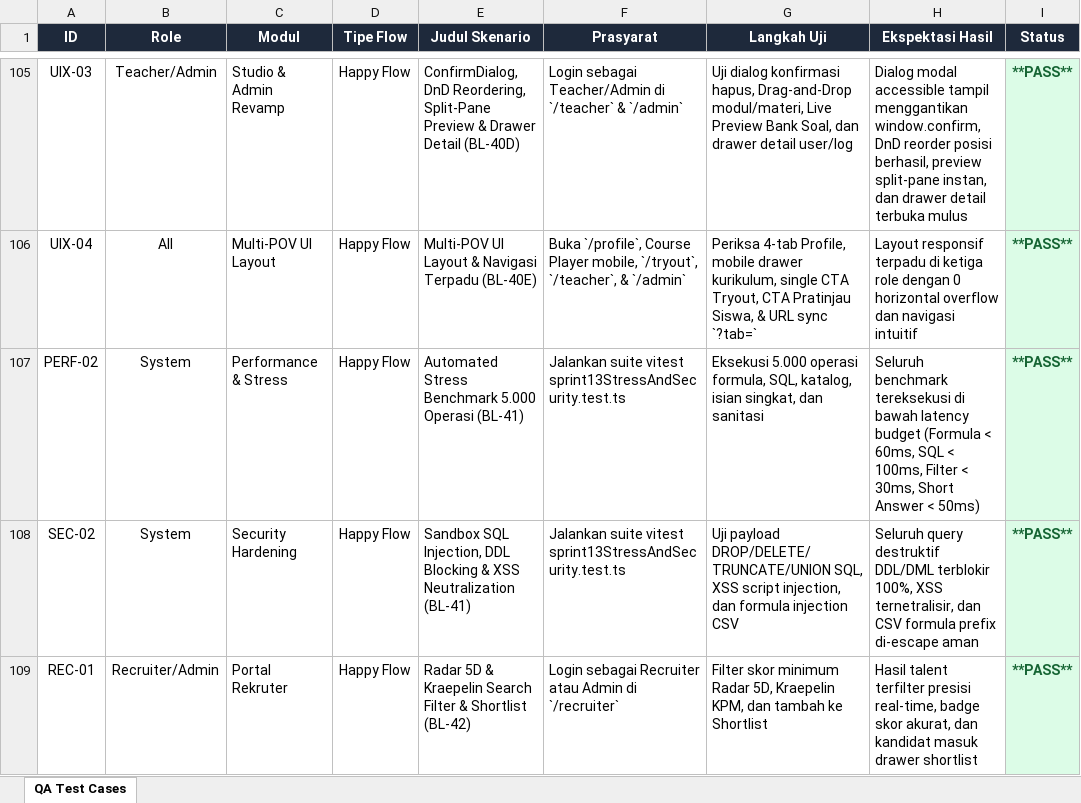
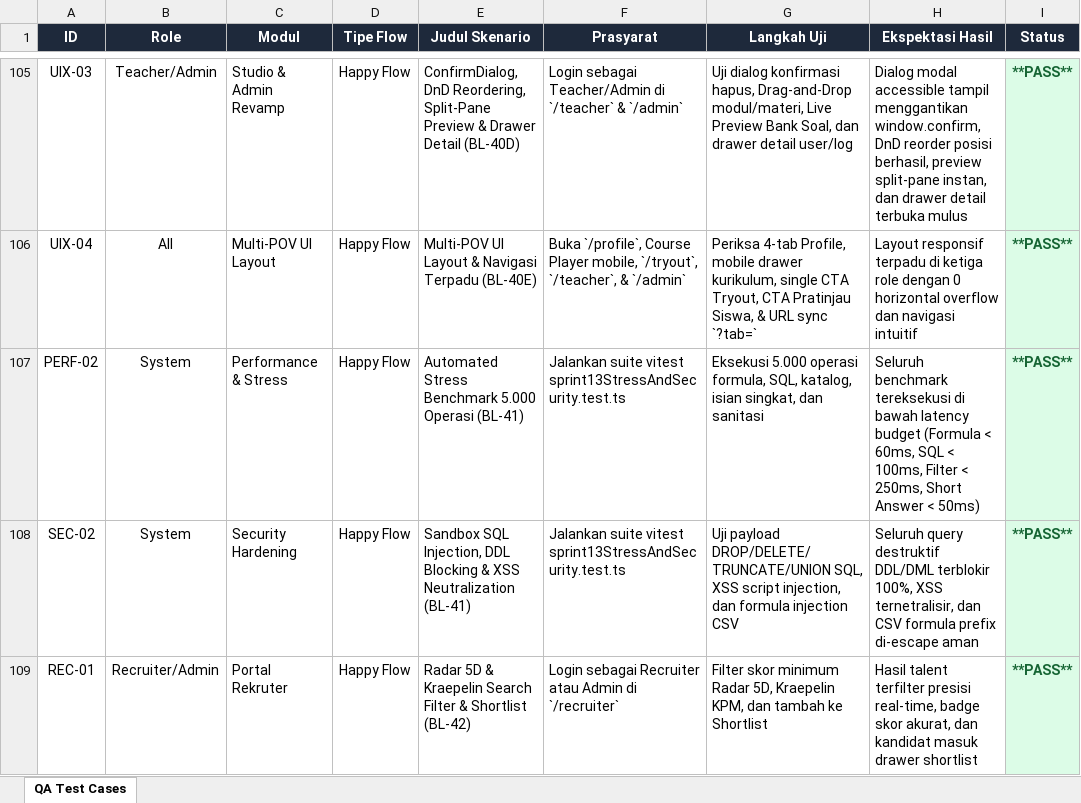
Before and after one commit to zixew/lokatalenta, an Excel workbook: docs/qa/QA_TEST_CASES_LOKATALENTA.xlsx, sheet QA Test Cases, drawn as a sheet; only a part is shown, gaps mark what is left out; values as stored, in another font and other column widths than the file's, no borders; the diff names each change by its address in the sheet, - before the commit and + after, or states it on an @@ line.

```diff
--- a/docs/qa/QA_TEST_CASES_LOKATALENTA.xlsx (sheet QA Test Cases)
+++ b/docs/qa/QA_TEST_CASES_LOKATALENTA.xlsx (sheet QA Test Cases)
-H107 (Ekspektasi Hasil): …Filter < 30ms, Short Answer…
+H107 (Ekspektasi Hasil): …Filter < 250ms, Short Answer…
```
Also changed, not shown: 2 other files.
